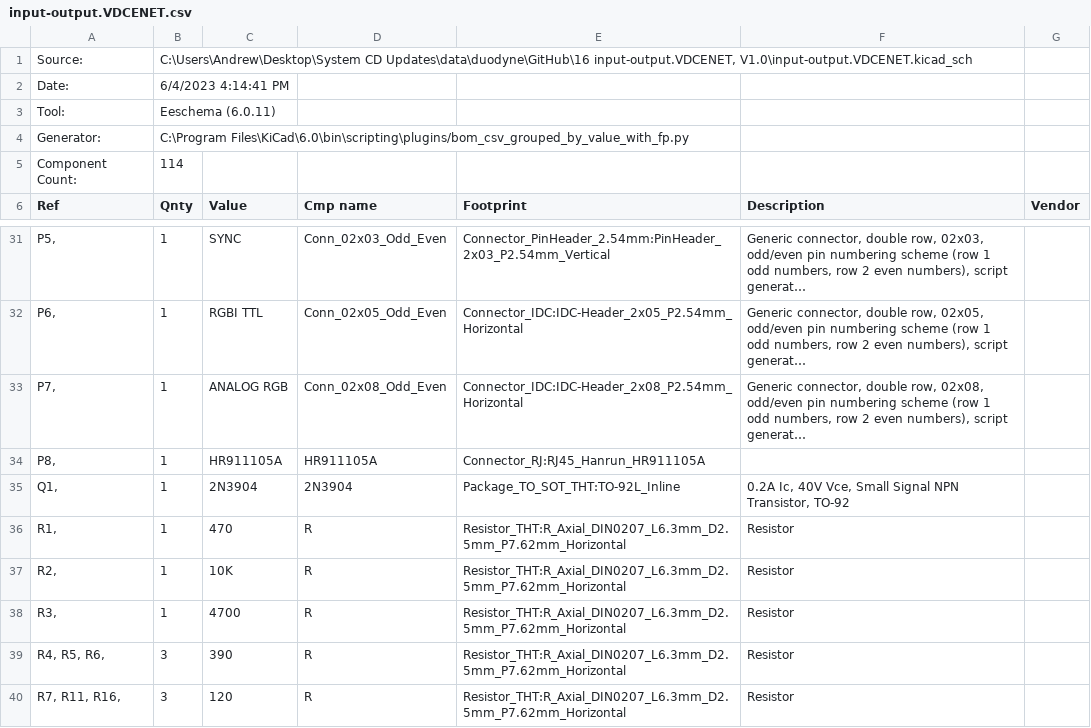
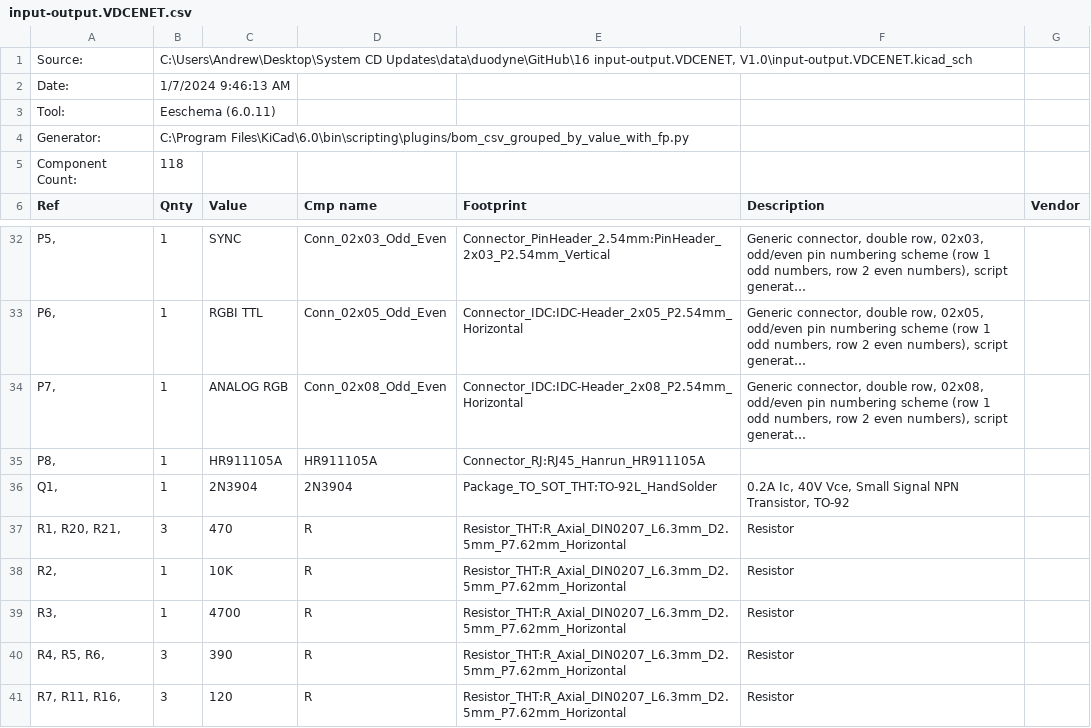
Before and after one commit to lynchaj/duodyne, a CSV file: 16 input-output.VDCENET, V1.0/input-output.VDCENET.csv, drawn as a sheet; only a part is shown, gaps mark what is left out; long unchanged cells end in …; the diff covers the shown part only.

```diff
--- a/16 input-output.VDCENET, V1.0/input-output.VDCENET.csv
+++ b/16 input-output.VDCENET, V1.0/input-output.VDCENET.csv
@@ -1,6 +1,6 @@
 "Source:","C:\Users\Andrew\Desktop\System CD Updates\data\duodyne\GitHub\16 input-output.VDCENET, V1.0\input-output.VDCENET.kicad_sch"
-"Date:","6/4/2023 4:14:41 PM"
+"Date:","1/7/2024 9:46:13 AM"
 "Tool:","Eeschema (6.0.11)"
 "Generator:","C:\Program Files\KiCad\6.0\bin\scripting\plugins/bom_csv_grouped_by_value_with_fp.py"
-"Component Count:","114"
+"Component Count:","118"
 "Ref","Qnty","Value","Cmp name","Footprint","Description","Vendor"
@@ -34,4 +35,4 @@
 "P8, ","1","HR911105A","HR911105A","Connector_RJ:RJ45_Hanrun_HR911105A","",""
-"Q1, ","1","2N3904","2N3904","Package_TO_SOT_THT:TO-92L_Inline","0.2A Ic, 40V Vce, Small Signal NPN Transistor, TO-92",""
-"R1, ","1","470","R","Resistor_THT:R_Axial_DIN0207_L6.3mm_D2.5mm_P7.62mm_Horizontal","Resistor",""
+"Q1, ","1","2N3904","2N3904","Package_TO_SOT_THT:TO-92L_HandSolder","0.2A Ic, 40V Vce, Small Signal NPN Transistor, TO-92",""
+"R1, R20, R21, ","3","470","R","Resistor_THT:R_Axial_DIN0207_L6.3mm_D2.5mm_P7.62mm_Horizontal","Resistor",""
 "R2, ","1","10K","R","Resistor_THT:R_Axial_DIN0207_L6.3mm_D2.5mm_P7.62mm_Horizontal","Resistor",""
```
Also changed, not shown: 2 added rows, 1 removed row and 17 edited cells elsewhere in this file, 16 input-output.VDCENET, V1.0/VDCENET-CS-GAL.csv, 58 other files.
